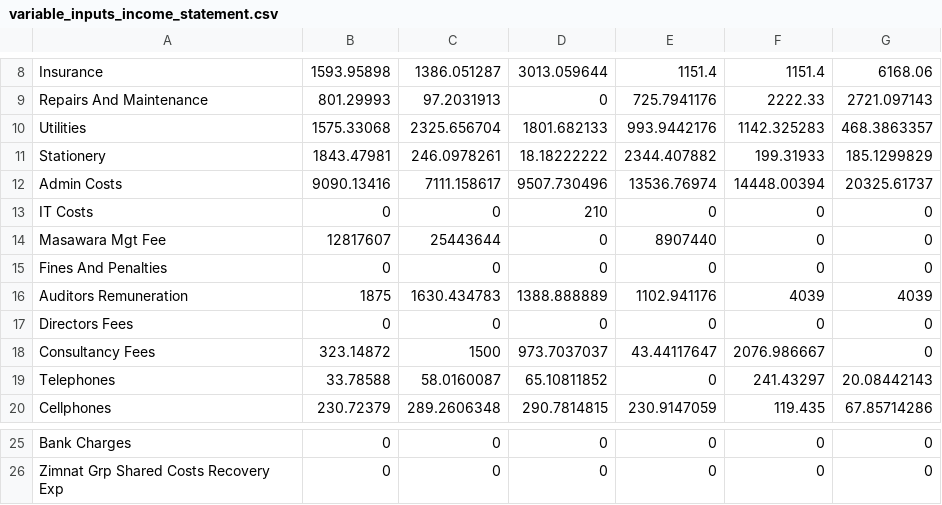
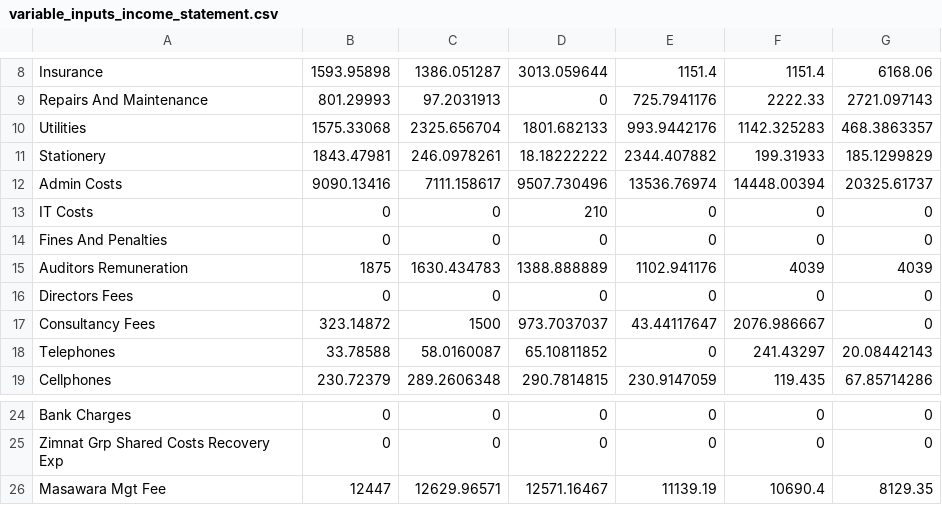
Before and after one commit to judahtc/manage-tenants-template, a CSV file: data_templates/variable_inputs_income_statement.csv, drawn as a sheet; only a part is shown, gaps mark what is left out; removed rows and columns are numbered as before the commit, all else as after; the diff names each change by its address in the sheet, - before the commit and + after, or states it on an @@ line.

Commit message:
fix: correct variable input file

```diff
--- a/data_templates/variable_inputs_income_statement.csv
+++ b/data_templates/variable_inputs_income_statement.csv
-row 14: Masawara Mgt Fee | 12817607 | 25443644 | 0 | 8907440 | 0 | 0
+row 26: Masawara Mgt Fee | 12447 | 12629.96571 | 12571.16467 | 11139.19 | 10690.4 | 8129.35
```
Also changed, not shown: 1 other file.
